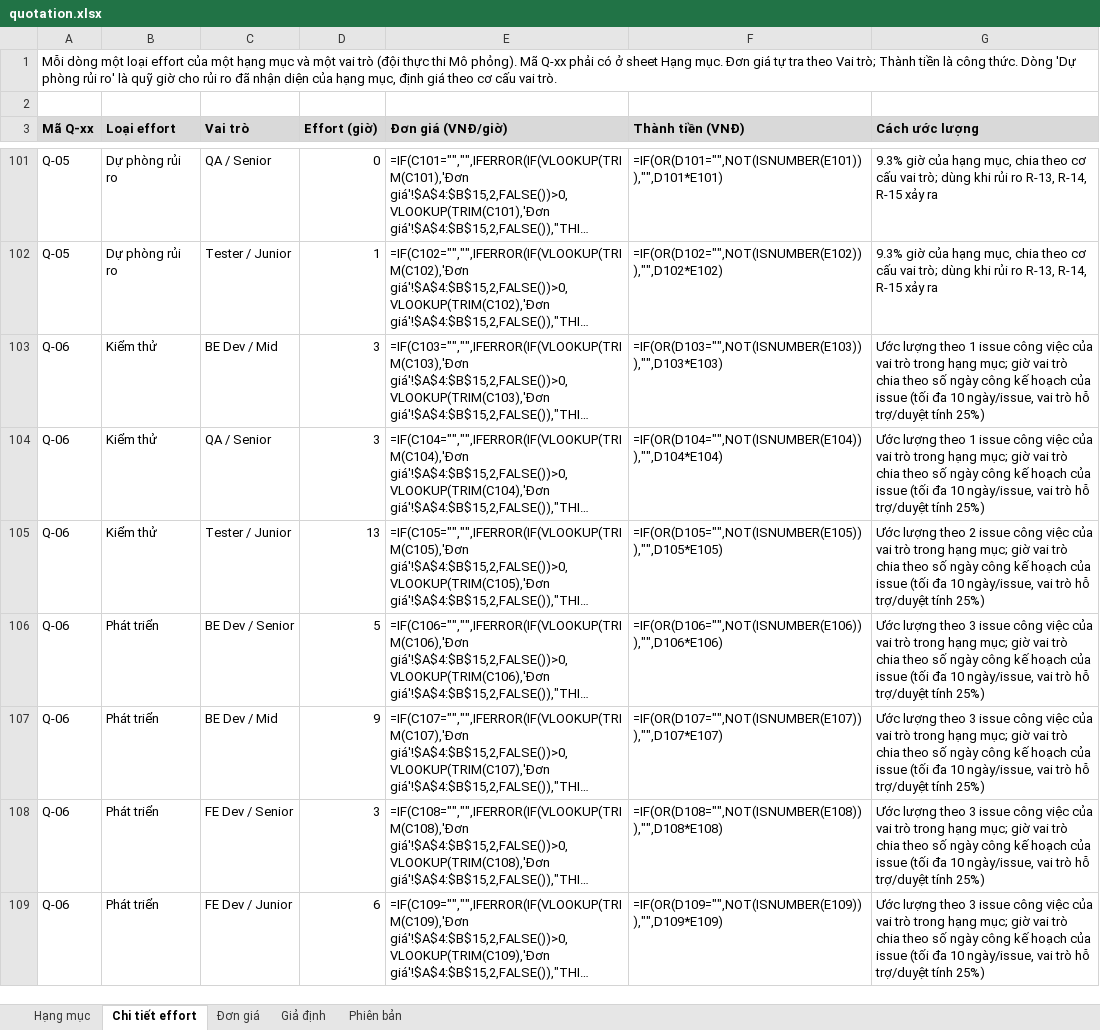
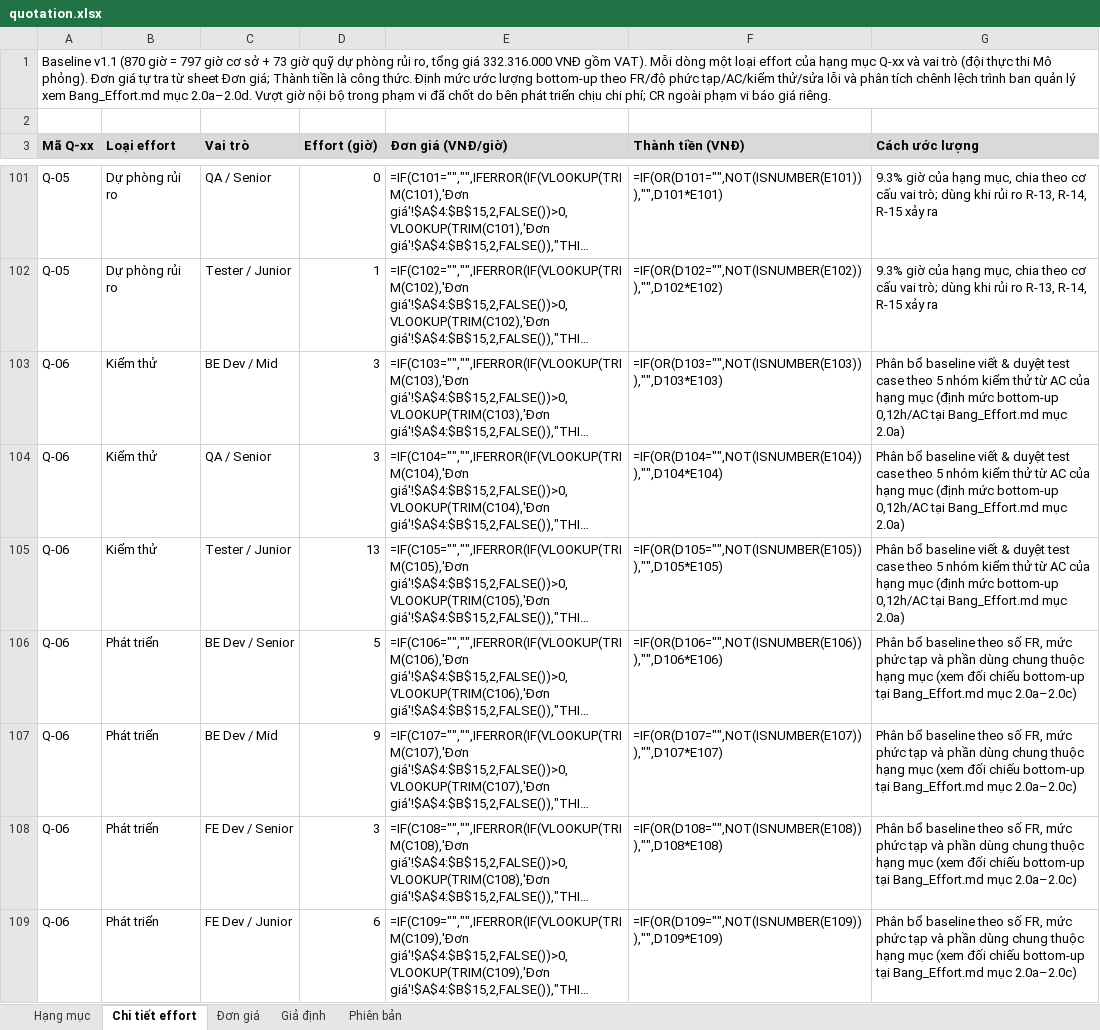
Before and after one commit to ericphan2545/UniSupport, an Excel workbook: docs_v2/management/quotation.xlsx, sheet Chi tiết effort, drawn as a sheet; only a part is shown, gaps mark what is left out; long unchanged cells end in …; values as stored, in another font and other column widths than the file's, no borders; formulas without a stored value are shown as written; the diff covers the shown part only; the diff names each change by its address in the sheet, - before the commit and + after, or states it on an @@ line.

Commit message:
docs(v1-02): bo sung phuong phap uoc luong bottom-up Q-03 va quy tac vuot gio

```diff
--- a/docs_v2/management/quotation.xlsx (sheet Chi tiết effort)
+++ b/docs_v2/management/quotation.xlsx (sheet Chi tiết effort)
-A1 (Mã Q-xx): Mỗi dòng một loại effort của một hạng mục và một vai trò (đội thực thi Mô phỏng). Mã Q-xx phải có ở sheet Hạng mục. Đơn giá tự tra theo Vai trò; Thành tiền là công thức. Dòng 'Dự phòng rủi ro' là quỹ giờ cho rủi ro đã nhận diện của hạng mục, định giá theo cơ cấu vai trò.
+A1 (Mã Q-xx): Baseline v1.1 (870 giờ = 797 giờ cơ sở + 73 giờ quỹ dự phòng rủi ro, tổng giá 332.316.000 VNĐ gồm VAT). Mỗi dòng một loại effort của hạng mục Q-xx và vai trò (đội thực thi Mô phỏng). Đơn giá tự tra từ sheet Đơn giá; Thành tiền là công thức. Định mức ước lượng bottom-up theo FR/độ phức tạp/AC/kiểm thử/sửa lỗi và phân tích chênh lệch trình ban quản lý xem Bang_Effort.md mục 2.0a–2.0d. Vượt giờ nội bộ trong phạm vi đã chốt do bên phát triển chịu chi phí; CR ngoài phạm vi báo giá riêng.
-G103:G104 (Cách ước lượng): Ước lượng theo 1 issue công việc của vai trò trong hạng mục; giờ vai trò chia theo số ngày công kế hoạch của issue (tối đa 10 ngày/issue, vai trò hỗ trợ/duyệt tính 25%)
+G103:G104 (Cách ước lượng): Phân bổ baseline viết & duyệt test case theo 5 nhóm kiểm thử từ AC của hạng mục (định mức bottom-up 0,12h/AC tại Bang_Effort.md mục 2.0a)
-G105 (Cách ước lượng): Ước lượng theo 2 issue công việc của vai trò trong hạng mục; giờ vai trò chia theo số ngày công kế hoạch của issue (tối đa 10 ngày/issue, vai trò hỗ trợ/duyệt tính 25%)
+G105 (Cách ước lượng): Phân bổ baseline viết & duyệt test case theo 5 nhóm kiểm thử từ AC của hạng mục (định mức bottom-up 0,12h/AC tại Bang_Effort.md mục 2.0a)
-G106:G109 (Cách ước lượng): Ước lượng theo 3 issue công việc của vai trò trong hạng mục; giờ vai trò chia theo số ngày công kế hoạch của issue (tối đa 10 ngày/issue, vai trò hỗ trợ/duyệt tính 25%)
+G106:G109 (Cách ước lượng): Phân bổ baseline theo số FR, mức phức tạp và phần dùng chung thuộc hạng mục (xem đối chiếu bottom-up tại Bang_Effort.md mục 2.0a–2.0c)
```
Also changed, not shown: 85 edited cells elsewhere in this sheet, sheet Phiên bản, docs_v2/management/UniSupport_Masterplan_nhom2.xlsx, 6 other files.
